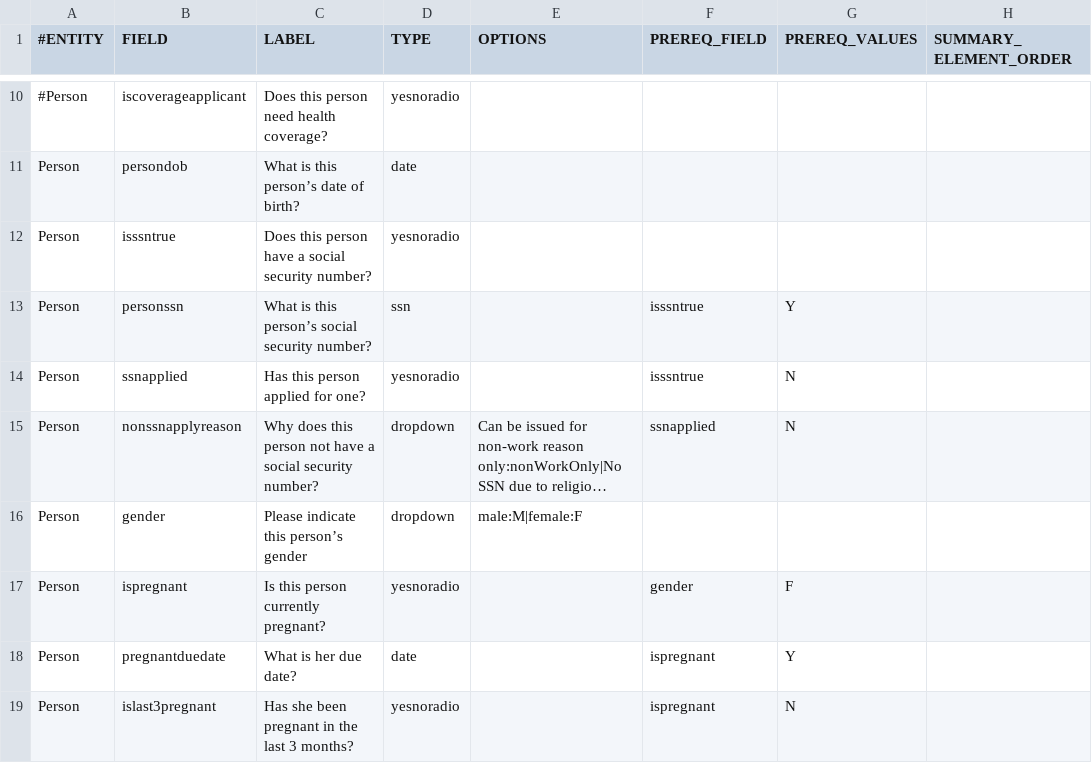
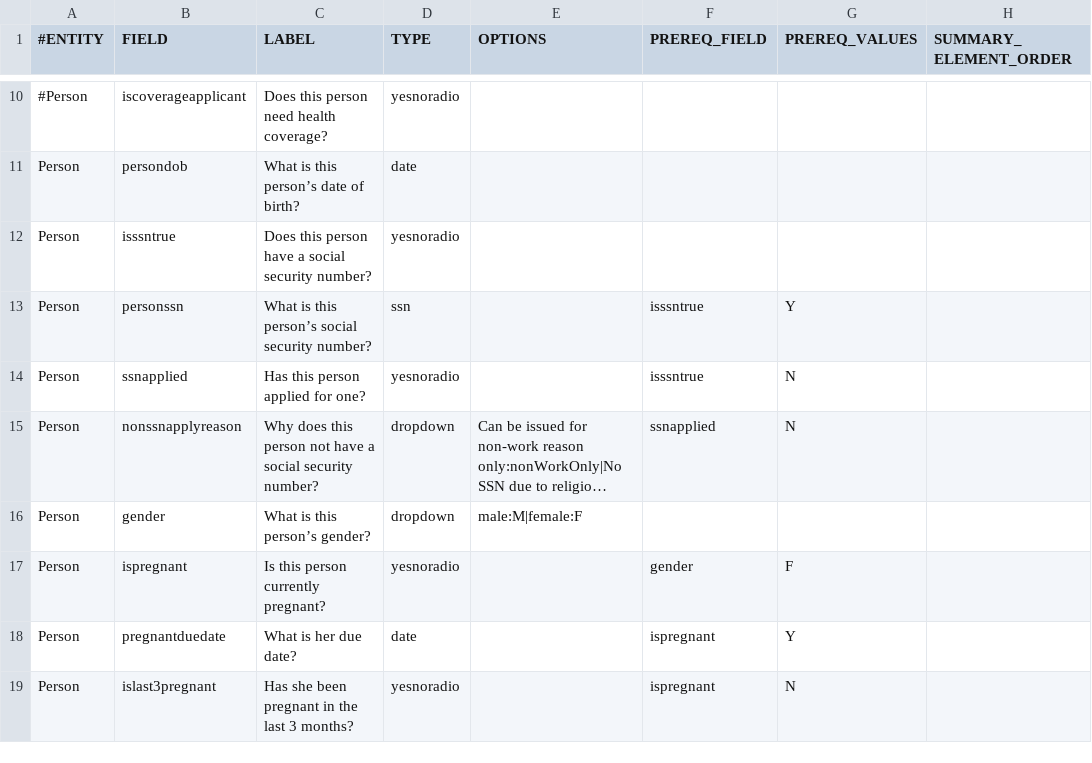
Before and after one commit to dchealthlink/HBX-mobile-app-APIs, a CSV file: schema/mobile.haven.metaschema.csv, drawn as a sheet; only a part is shown, gaps mark what is left out; long unchanged cells end in …; the diff names each change by its address in the sheet, - before the commit and + after, or states it on an @@ line.

Commit message:
Update mobile.haven.metaschema.csv

```diff
--- a/schema/mobile.haven.metaschema.csv
+++ b/schema/mobile.haven.metaschema.csv
-C16 (LABEL): Please indicate this person’s gender
+C16 (LABEL): What is this person’s gender?
```
